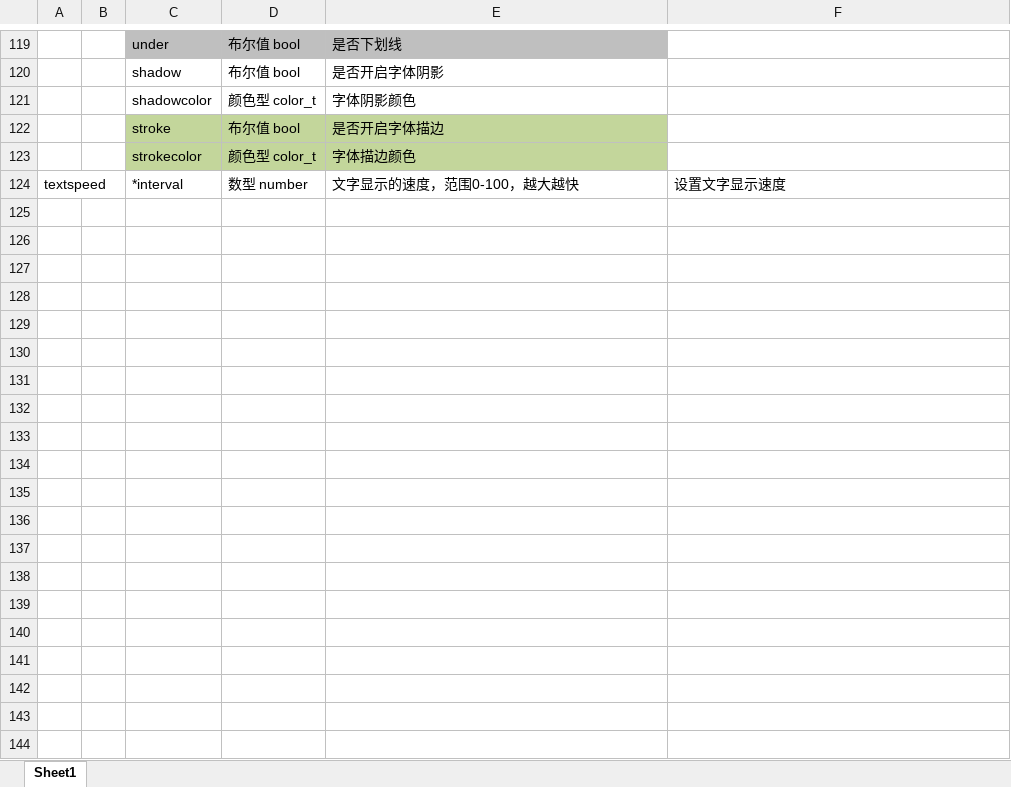
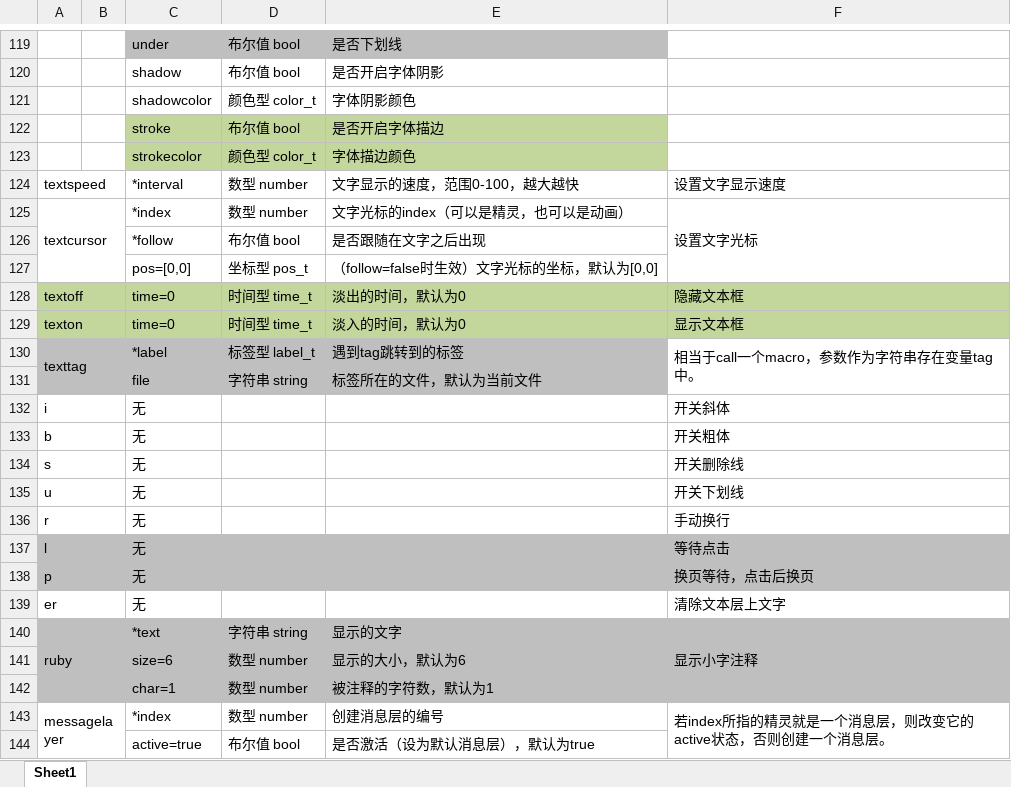
Before and after one commit to tmr111116/avg-core, an Excel workbook: api list.xlsx, sheet Sheet1, drawn as a sheet; only a part is shown, gaps mark what is left out; values as stored, in another font and other column widths than the file's, no borders; conditional formats not drawn; the diff names each change by its address in the sheet, - before the commit and + after, or states it on an @@ line.

```diff
--- a/api list.xlsx (sheet Sheet1)
+++ b/api list.xlsx (sheet Sheet1)
+row 125: textcursor |  | *index | 数型 number | 文字光标的index（可以是精灵，也可以是动画） | 设置文字光标
+row 126:  |  | *follow | 布尔值 bool | 是否跟随在文字之后出现
+row 127:  |  | pos=[0,0] | 坐标型 pos_t | （follow=false时生效）文字光标的坐标，默认为[0,0]
+row 128: textoff |  | time=0 | 时间型 time_t | 淡出的时间，默认为0 | 隐藏文本框
+row 129: texton |  | time=0 | 时间型 time_t | 淡入的时间，默认为0 | 显示文本框
+row 130: texttag |  | *label | 标签型 label_t | 遇到tag跳转到的标签 | 相当于call一个macro，参数作为字符串存在变量tag中。
+row 131:  |  | file | 字符串 string | 标签所在的文件，默认为当前文件
+row 132: i |  | 无 |  |  | 开关斜体
+row 133: b |  | 无 |  |  | 开关粗体
+row 134: s |  | 无 |  |  | 开关删除线
+row 135: u |  | 无 |  |  | 开关下划线
+row 136: r |  | 无 |  |  | 手动换行
+row 137: l |  | 无 |  |  | 等待点击
+row 138: p |  | 无 |  |  | 换页等待，点击后换页
+row 139: er |  | 无 |  |  | 清除文本层上文字
+row 140: ruby |  | *text | 字符串 string | 显示的文字 | 显示小字注释
+row 141:  |  | size=6 | 数型 number | 显示的大小，默认为6
+row 142:  |  | char=1 | 数型 number | 被注释的字符数，默认为1
+row 143: messagelayer |  | *index | 数型 number | 创建消息层的编号 | 若index所指的精灵就是一个消息层，则改变它的active状态，否则创建一个消息层。
+row 144:  |  | active=true | 布尔值 bool | 是否激活（设为默认消息层），默认为true
```
Also changed, not shown: 4 other files.
